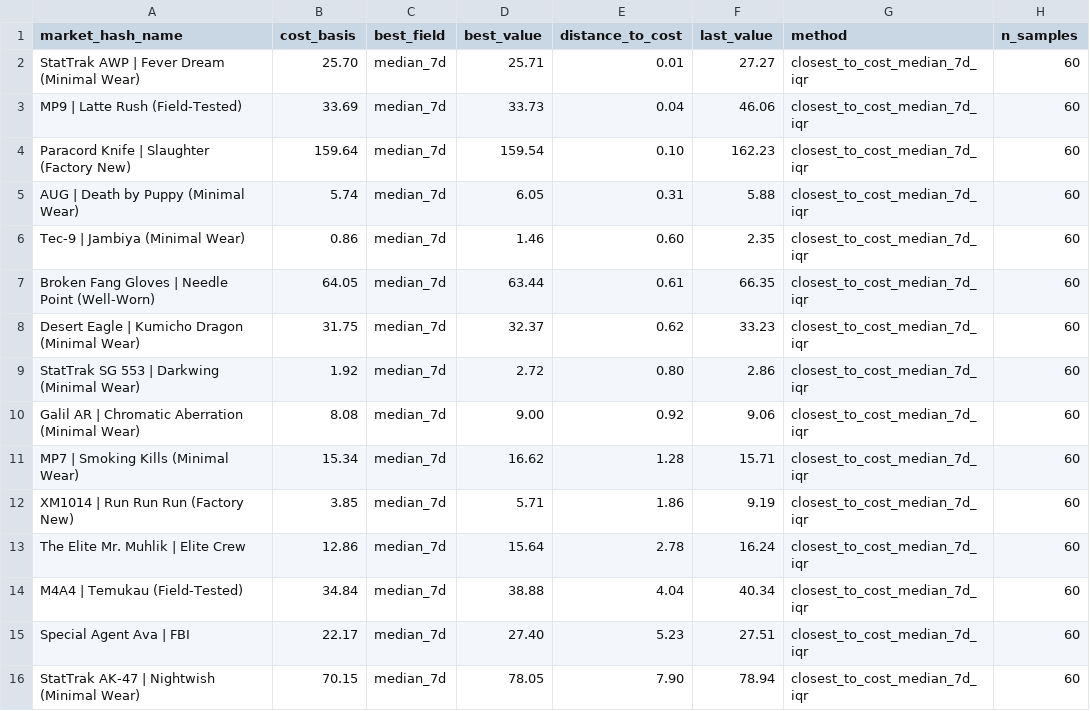
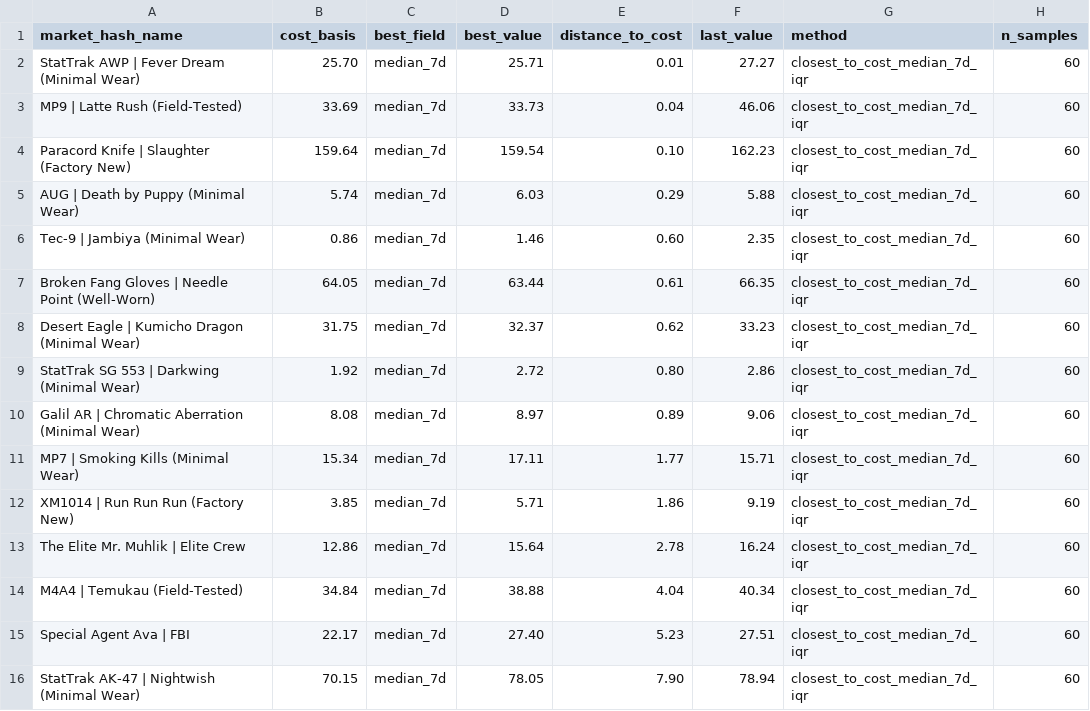
Before and after one commit to jpcarrascom2311-commits/skinport-tracker, a CSV file: skinport_best_sheets.csv, drawn as a sheet.

```diff
--- a/skinport_best_sheets.csv
+++ b/skinport_best_sheets.csv
@@ -4,3 +4,3 @@ MP9 | Latte Rush (Field-Tested),33.69,median_7d,33.73,0.04,46.06,closest_to_cost
 Paracord Knife | Slaughter (Factory New),159.64,median_7d,159.54,0.10,162.23,closest_to_cost_median_7d_iqr,60
-AUG | Death by Puppy (Minimal Wear),5.74,median_7d,6.05,0.31,5.88,closest_to_cost_median_7d_iqr,60
+AUG | Death by Puppy (Minimal Wear),5.74,median_7d,6.03,0.29,5.88,closest_to_cost_median_7d_iqr,60
 Tec-9 | Jambiya (Minimal Wear),0.86,median_7d,1.46,0.60,2.35,closest_to_cost_median_7d_iqr,60
@@ -9,4 +9,4 @@ Desert Eagle | Kumicho Dragon (Minimal Wear),31.75,median_7d,32.37,0.62,33.23,cl
 StatTrak SG 553 | Darkwing (Minimal Wear),1.92,median_7d,2.72,0.80,2.86,closest_to_cost_median_7d_iqr,60
-Galil AR | Chromatic Aberration (Minimal Wear),8.08,median_7d,9.00,0.92,9.06,closest_to_cost_median_7d_iqr,60
-MP7 | Smoking Kills (Minimal Wear),15.34,median_7d,16.62,1.28,15.71,closest_to_cost_median_7d_iqr,60
+Galil AR | Chromatic Aberration (Minimal Wear),8.08,median_7d,8.97,0.89,9.06,closest_to_cost_median_7d_iqr,60
+MP7 | Smoking Kills (Minimal Wear),15.34,median_7d,17.11,1.77,15.71,closest_to_cost_median_7d_iqr,60
 XM1014 | Run Run Run (Factory New),3.85,median_7d,5.71,1.86,9.19,closest_to_cost_median_7d_iqr,60
```
Also changed, not shown: skinport_latest.csv.
